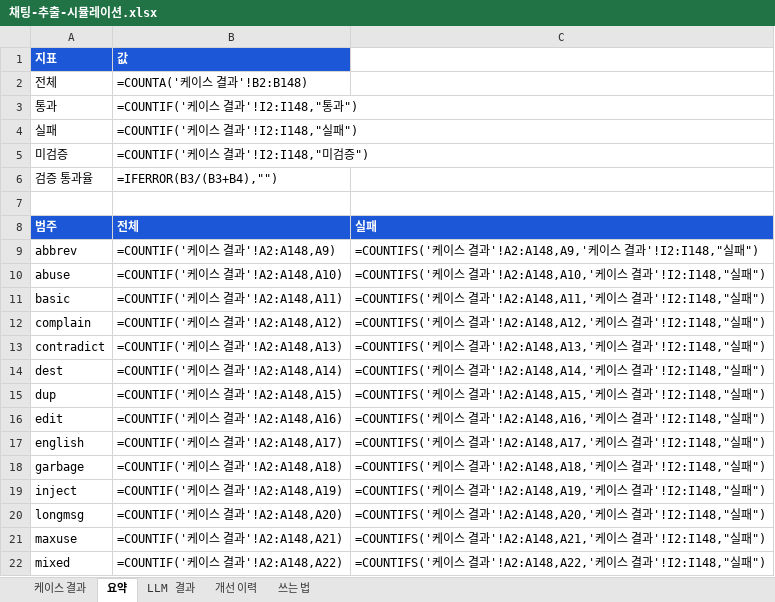
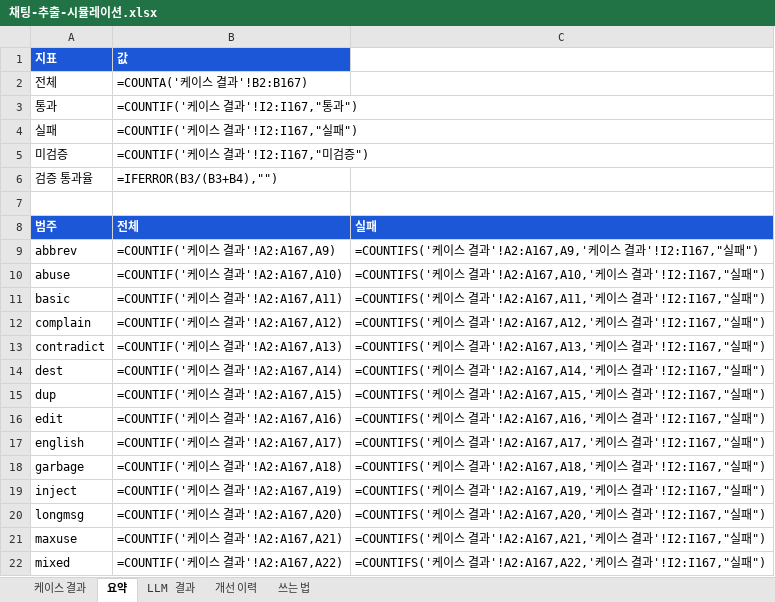
Before and after one commit to picpal/etavis, an Excel workbook: docs/채팅-추출-시뮬레이션.xlsx, sheet 요약, drawn as a sheet; only a part is shown; values as stored, in another font and other column widths than the file's, no borders; formulas without a stored value are shown as written; the diff covers the shown part only; the diff names each change by its address in the sheet, - before the commit and + after, or states it on an @@ line.

```diff
--- a/docs/채팅-추출-시뮬레이션.xlsx (sheet 요약)
+++ b/docs/채팅-추출-시뮬레이션.xlsx (sheet 요약)
-B2 (값): =COUNTA('케이스 결과'!B2:B148)
+B2 (값): =COUNTA('케이스 결과'!B2:B167)
-B3 (값): =COUNTIF('케이스 결과'!I2:I148,"통과")
+B3 (값): =COUNTIF('케이스 결과'!I2:I167,"통과")
-B4 (값): =COUNTIF('케이스 결과'!I2:I148,"실패")
+B4 (값): =COUNTIF('케이스 결과'!I2:I167,"실패")
-B5 (값): =COUNTIF('케이스 결과'!I2:I148,"미검증")
+B5 (값): =COUNTIF('케이스 결과'!I2:I167,"미검증")
-B9 (값): =COUNTIF('케이스 결과'!A2:A148,A9)
+B9 (값): =COUNTIF('케이스 결과'!A2:A167,A9)
-C9: …결과'!A2:A148,A9,'케이스 결과'!I2:I148,"실패…
+C9: …결과'!A2:A167,A9,'케이스 결과'!I2:I167,"실패…
-B10 (값): =COUNTIF('케이스 결과'!A2:A148,A10)
+B10 (값): =COUNTIF('케이스 결과'!A2:A167,A10)
-C10: …결과'!A2:A148,A10,'케이스 결과'!I2:I148,"실패…
+C10: …결과'!A2:A167,A10,'케이스 결과'!I2:I167,"실패…
-B11 (값): =COUNTIF('케이스 결과'!A2:A148,A11)
+B11 (값): =COUNTIF('케이스 결과'!A2:A167,A11)
-C11: …결과'!A2:A148,A11,'케이스 결과'!I2:I148,"실패…
+C11: …결과'!A2:A167,A11,'케이스 결과'!I2:I167,"실패…
-B12 (값): =COUNTIF('케이스 결과'!A2:A148,A12)
+B12 (값): =COUNTIF('케이스 결과'!A2:A167,A12)
-C12: …결과'!A2:A148,A12,'케이스 결과'!I2:I148,"실패…
+C12: …결과'!A2:A167,A12,'케이스 결과'!I2:I167,"실패…
-B13 (값): =COUNTIF('케이스 결과'!A2:A148,A13)
+B13 (값): =COUNTIF('케이스 결과'!A2:A167,A13)
-C13: …결과'!A2:A148,A13,'케이스 결과'!I2:I148,"실패…
+C13: …결과'!A2:A167,A13,'케이스 결과'!I2:I167,"실패…
-B14 (값): =COUNTIF('케이스 결과'!A2:A148,A14)
+B14 (값): =COUNTIF('케이스 결과'!A2:A167,A14)
-C14: …결과'!A2:A148,A14,'케이스 결과'!I2:I148,"실패…
+C14: …결과'!A2:A167,A14,'케이스 결과'!I2:I167,"실패…
-B15 (값): =COUNTIF('케이스 결과'!A2:A148,A15)
+B15 (값): =COUNTIF('케이스 결과'!A2:A167,A15)
-C15: …결과'!A2:A148,A15,'케이스 결과'!I2:I148,"실패…
+C15: …결과'!A2:A167,A15,'케이스 결과'!I2:I167,"실패…
-B16 (값): =COUNTIF('케이스 결과'!A2:A148,A16)
+B16 (값): =COUNTIF('케이스 결과'!A2:A167,A16)
-C16: …결과'!A2:A148,A16,'케이스 결과'!I2:I148,"실패…
+C16: …결과'!A2:A167,A16,'케이스 결과'!I2:I167,"실패…
-B17 (값): =COUNTIF('케이스 결과'!A2:A148,A17)
+B17 (값): =COUNTIF('케이스 결과'!A2:A167,A17)
-C17: …결과'!A2:A148,A17,'케이스 결과'!I2:I148,"실패…
+C17: …결과'!A2:A167,A17,'케이스 결과'!I2:I167,"실패…
-B18 (값): =COUNTIF('케이스 결과'!A2:A148,A18)
+B18 (값): =COUNTIF('케이스 결과'!A2:A167,A18)
-C18: …결과'!A2:A148,A18,'케이스 결과'!I2:I148,"실패…
+C18: …결과'!A2:A167,A18,'케이스 결과'!I2:I167,"실패…
-B19 (값): =COUNTIF('케이스 결과'!A2:A148,A19)
+B19 (값): =COUNTIF('케이스 결과'!A2:A167,A19)
-C19: …결과'!A2:A148,A19,'케이스 결과'!I2:I148,"실패…
+C19: …결과'!A2:A167,A19,'케이스 결과'!I2:I167,"실패…
-B20 (값): =COUNTIF('케이스 결과'!A2:A148,A20)
+B20 (값): =COUNTIF('케이스 결과'!A2:A167,A20)
-C20: …결과'!A2:A148,A20,'케이스 결과'!I2:I148,"실패…
+C20: …결과'!A2:A167,A20,'케이스 결과'!I2:I167,"실패…
-B21 (값): =COUNTIF('케이스 결과'!A2:A148,A21)
+B21 (값): =COUNTIF('케이스 결과'!A2:A167,A21)
-C21: …결과'!A2:A148,A21,'케이스 결과'!I2:I148,"실패…
+C21: …결과'!A2:A167,A21,'케이스 결과'!I2:I167,"실패…
-B22 (값): =COUNTIF('케이스 결과'!A2:A148,A22)
+B22 (값): =COUNTIF('케이스 결과'!A2:A167,A22)
-C22: …결과'!A2:A148,A22,'케이스 결과'!I2:I148,"실패…
+C22: …결과'!A2:A167,A22,'케이스 결과'!I2:I167,"실패…
```
Also changed, not shown: 4 added rows and 26 edited cells elsewhere in this sheet, sheet 케이스 결과, sheet 개선 이력, sheet LLM 결과, 1 other file.
